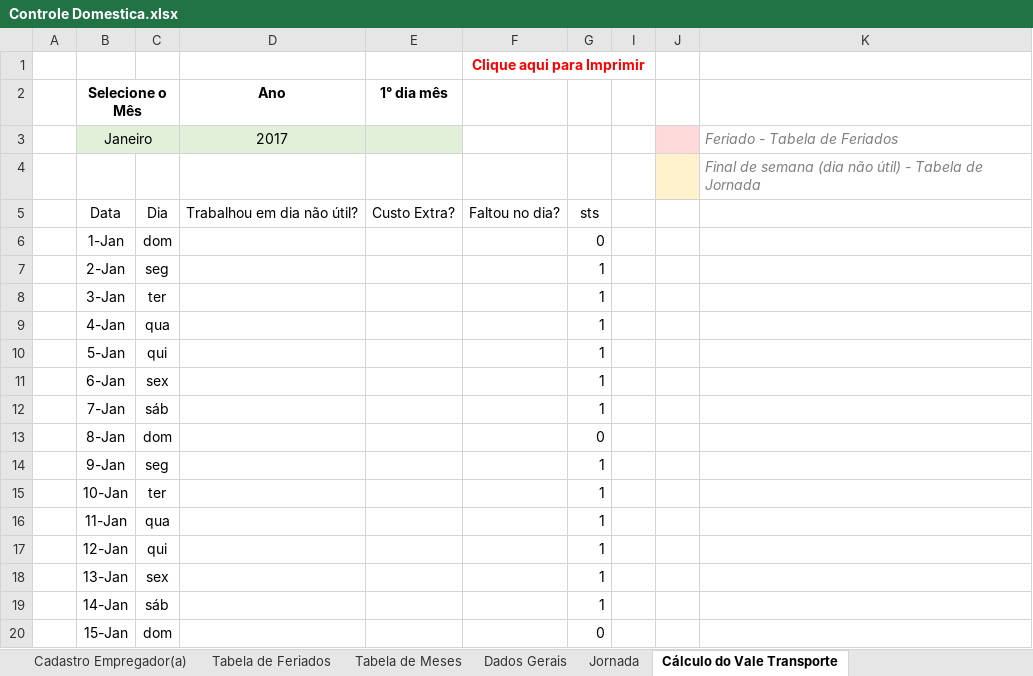
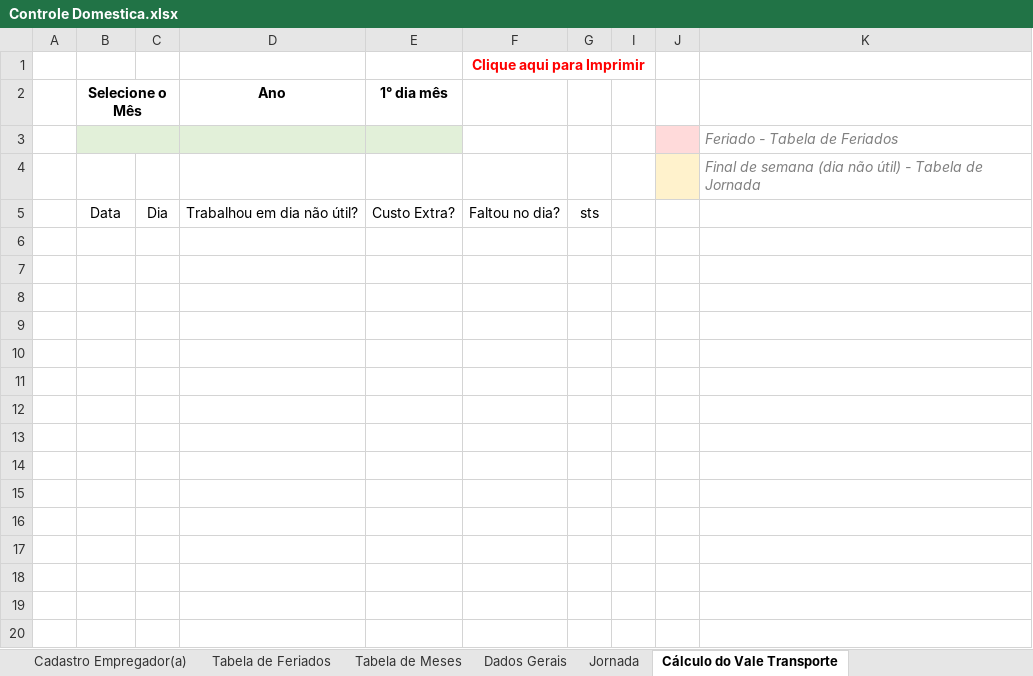
Before and after one commit to excelguru/controle-domestica, an Excel workbook: Controle Domestica.xlsx, sheet Cálculo do Vale Transporte, drawn as a sheet; only a part is shown; values as stored, in another font and other column widths than the file's, no borders; charts and pictures and conditional formats and table styles not drawn; removed rows and columns are numbered as before the commit, all else as after; the diff covers the shown part only; the diff names each change by its address in the sheet, - before the commit and + after, or states it on an @@ line.

```diff
--- a/Controle Domestica.xlsx (sheet Cálculo do Vale Transporte)
+++ b/Controle Domestica.xlsx (sheet Cálculo do Vale Transporte)
-row 3:  | Janeiro |  | 2017 |  |  |  |  |  | Feriado - Tabela de Feriados
+row 3:  |  |  |  |  |  |  |  |  | Feriado - Tabela de Feriados
-row 6:  | 1-Jan | dom |  |  |  | 0
-row 7:  | 2-Jan | seg |  |  |  | 1
-row 8:  | 3-Jan | ter |  |  |  | 1
-row 9:  | 4-Jan | qua |  |  |  | 1
-row 10:  | 5-Jan | qui |  |  |  | 1
-row 11:  | 6-Jan | sex |  |  |  | 1
-row 12:  | 7-Jan | sáb |  |  |  | 1
-row 13:  | 8-Jan | dom |  |  |  | 0
-row 14:  | 9-Jan | seg |  |  |  | 1
-row 15:  | 10-Jan | ter |  |  |  | 1
-row 16:  | 11-Jan | qua |  |  |  | 1
-row 17:  | 12-Jan | qui |  |  |  | 1
-row 18:  | 13-Jan | sex |  |  |  | 1
-row 19:  | 14-Jan | sáb |  |  |  | 1
-row 20:  | 15-Jan | dom |  |  |  | 0
```
Also changed, not shown: 16 removed rows elsewhere in this sheet, sheet Imprimir Recibo Vale Transporte, hidden cells, charts or pictures, 1 other file.
